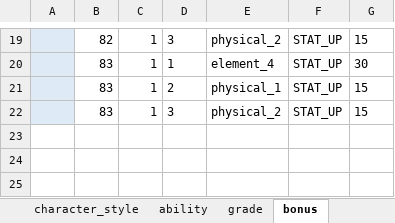
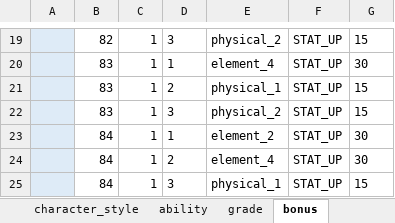
Before and after one commit to reliruleru00/hevburn, an Excel workbook: postgres.xlsm, sheet bonus, drawn as a sheet; only a part is shown, gaps mark what is left out; values as stored, in another font and other column widths than the file's, no borders; charts and pictures not drawn; the diff names each change by its address in the sheet, - before the commit and + after, or states it on an @@ line.

```diff
--- a/postgres.xlsm (sheet bonus)
+++ b/postgres.xlsm (sheet bonus)
+row 23:  | 84 | 1 | 1 | element_2 | STAT_UP | 30
+row 24:  | 84 | 1 | 2 | element_4 | STAT_UP | 30
+row 25:  | 84 | 1 | 3 | physical_1 | STAT_UP | 15
```
Also changed, not shown: sheet grade, sheet enemy, sheet skill_buff, 5 other files.
